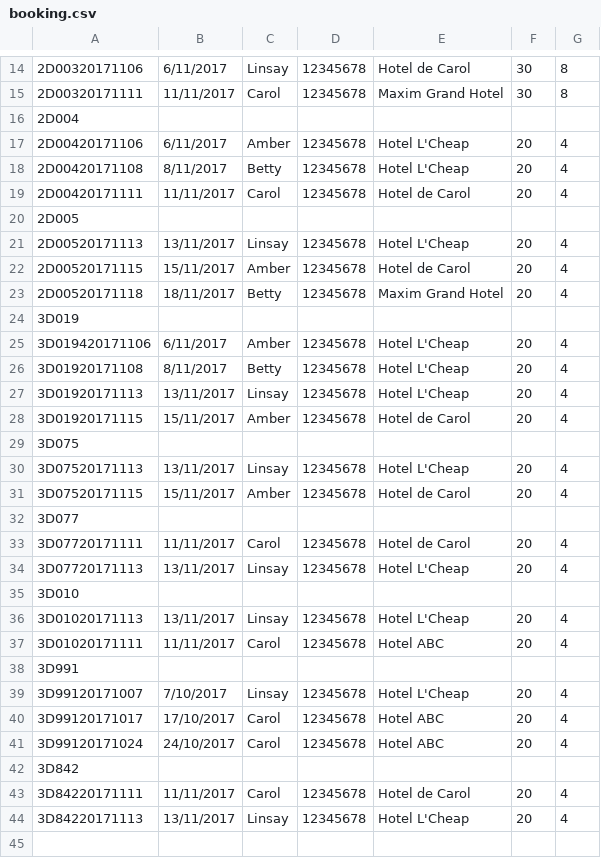
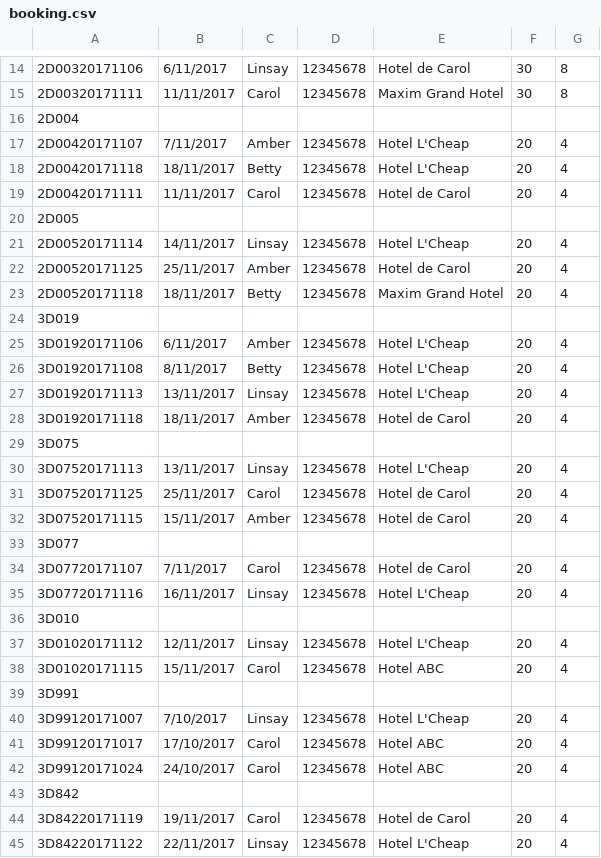
Before and after one commit to samsonchan666/Line-chatbot-for-COMP3111-GP29, a CSV file: InputHandler/booking.csv, drawn as a sheet; only a part is shown, gaps mark what is left out.

Commit message:
Test

```diff
--- a/InputHandler/booking.csv
+++ b/InputHandler/booking.csv
@@ -16,23 +16,24 @@
 2D004,,,,,,
-2D00420171106,6/11/2017,Amber,12345678,Hotel L'Cheap,20,4
-2D00420171108,8/11/2017,Betty,12345678,Hotel L'Cheap,20,4
+2D00420171107,7/11/2017,Amber,12345678,Hotel L'Cheap,20,4
+2D00420171118,18/11/2017,Betty,12345678,Hotel L'Cheap,20,4
 2D00420171111,11/11/2017,Carol,12345678,Hotel de Carol,20,4
 2D005,,,,,,
-2D00520171113,13/11/2017,Linsay,12345678,Hotel L'Cheap,20,4
-2D00520171115,15/11/2017,Amber,12345678,Hotel de Carol,20,4
+2D00520171114,14/11/2017,Linsay,12345678,Hotel L'Cheap,20,4
+2D00520171125,25/11/2017,Amber,12345678,Hotel de Carol,20,4
 2D00520171118,18/11/2017,Betty,12345678,Maxim Grand Hotel,20,4
 3D019,,,,,,
-3D019420171106,6/11/2017,Amber,12345678,Hotel L'Cheap,20,4
+3D01920171106,6/11/2017,Amber,12345678,Hotel L'Cheap,20,4
 3D01920171108,8/11/2017,Betty,12345678,Hotel L'Cheap,20,4
 3D01920171113,13/11/2017,Linsay,12345678,Hotel L'Cheap,20,4
-3D01920171115,15/11/2017,Amber,12345678,Hotel de Carol,20,4
+3D01920171118,18/11/2017,Amber,12345678,Hotel de Carol,20,4
 3D075,,,,,,
 3D07520171113,13/11/2017,Linsay,12345678,Hotel L'Cheap,20,4
+3D07520171125,25/11/2017,Carol,12345678,Hotel de Carol,20,4
 3D07520171115,15/11/2017,Amber,12345678,Hotel de Carol,20,4
 3D077,,,,,,
-3D07720171111,11/11/2017,Carol,12345678,Hotel de Carol,20,4
-3D07720171113,13/11/2017,Linsay,12345678,Hotel L'Cheap,20,4
+3D07720171107,7/11/2017,Carol,12345678,Hotel de Carol,20,4
+3D07720171116,16/11/2017,Linsay,12345678,Hotel L'Cheap,20,4
 3D010,,,,,,
-3D01020171113,13/11/2017,Linsay,12345678,Hotel L'Cheap,20,4
-3D01020171111,11/11/2017,Carol,12345678,Hotel ABC,20,4
+3D01020171112,12/11/2017,Linsay,12345678,Hotel L'Cheap,20,4
+3D01020171115,15/11/2017,Carol,12345678,Hotel ABC,20,4
 3D991,,,,,,
@@ -42,3 +43,3 @@
 3D842,,,,,,
-3D84220171111,11/11/2017,Carol,12345678,Hotel de Carol,20,4
-3D84220171113,13/11/2017,Linsay,12345678,Hotel L'Cheap,20,4
+3D84220171119,19/11/2017,Carol,12345678,Hotel de Carol,20,4
+3D84220171122,22/11/2017,Linsay,12345678,Hotel L'Cheap,20,4
```
